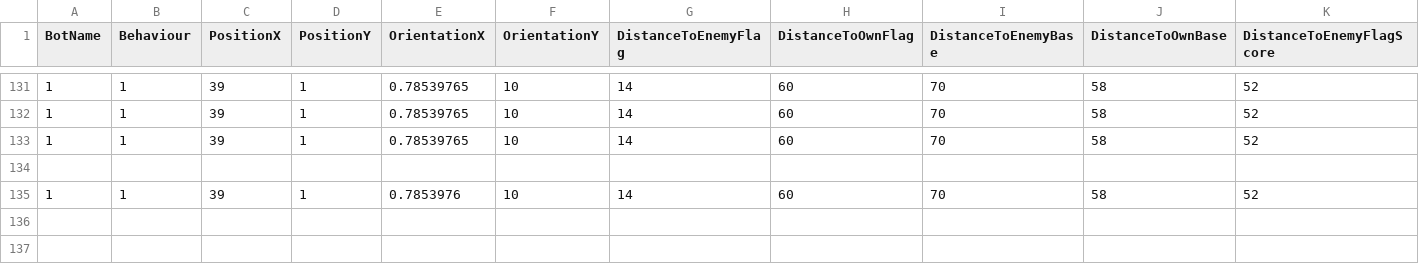
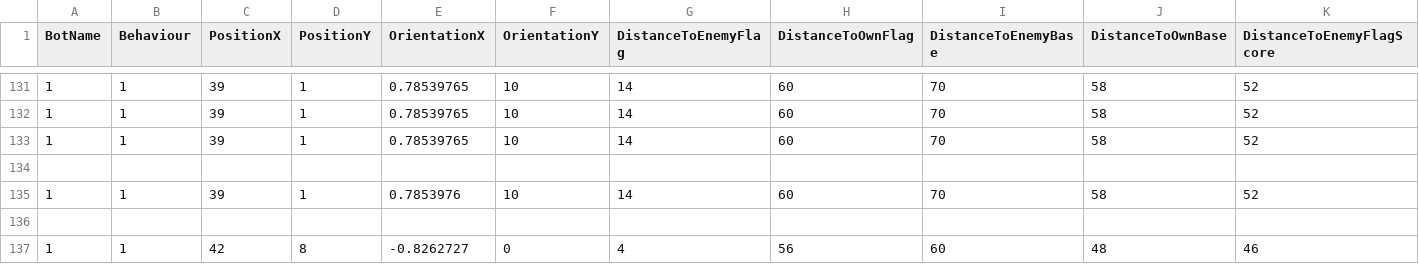
Before and after one commit to inge91/Terminator_Classifier, a CSV file: Data/Terminator/FLAG_ATTACK/Blue1_.csv, drawn as a sheet; only a part is shown, gaps mark what is left out; rows hold the shown columns only; the diff names each change by its address in the sheet, - before the commit and + after, or states it on an @@ line.

```diff
--- a/Data/Terminator/FLAG_ATTACK/Blue1_.csv
+++ b/Data/Terminator/FLAG_ATTACK/Blue1_.csv
+row 136: (empty)
+row 137: 1 | 1 | 42 | 8 | -0.8262727 | 0 | 4 | 56 | 60 | 48 | 46
```
Also changed, not shown: Data/Terminator/ALL.csv, Data/Terminator/FLAG_ATTACK/Blue0_.csv, 10 other files.
